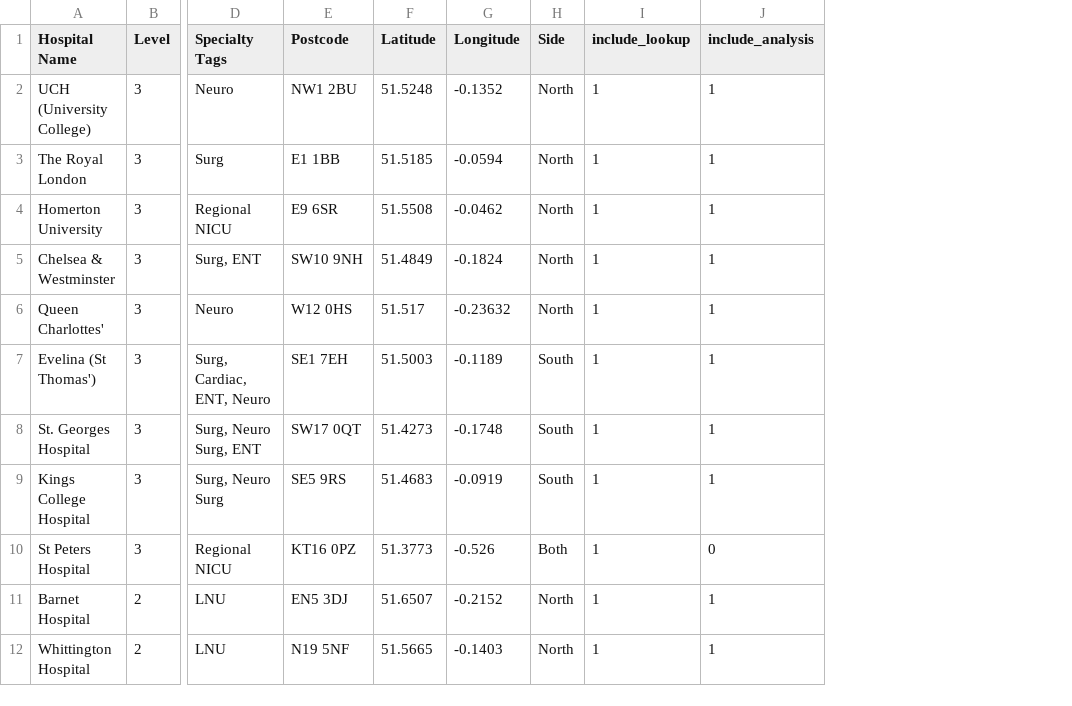
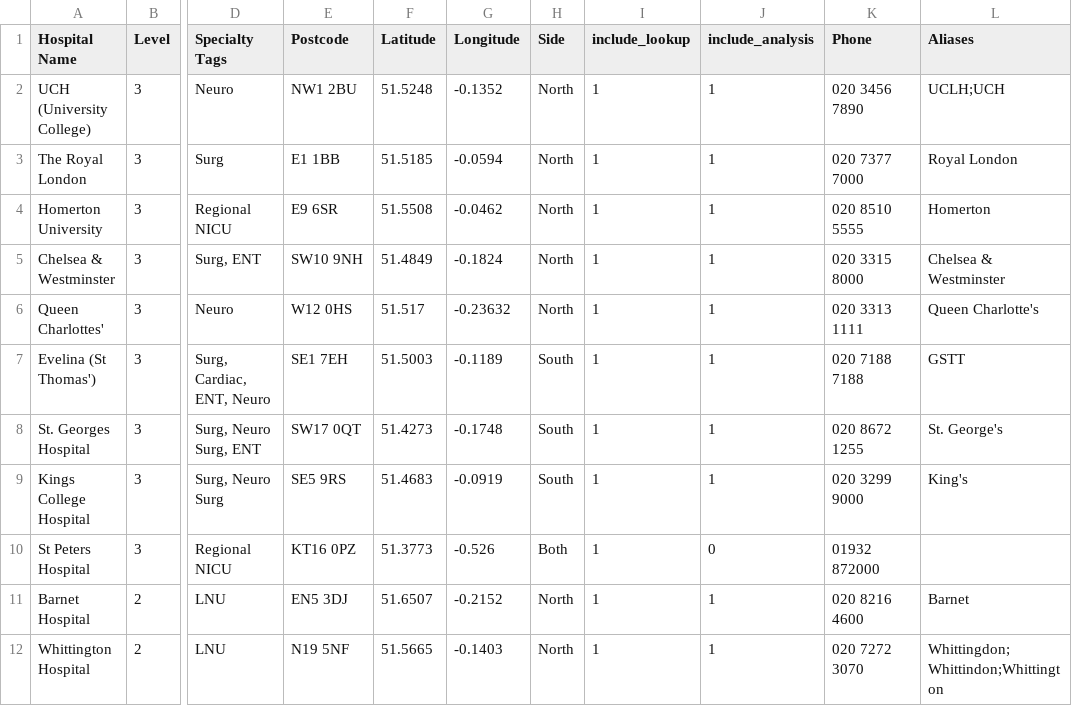
Before and after one commit to drhammadkhan/postcode-lookup, a CSV file: hospitals_refined.csv, drawn as a sheet; only a part is shown, gaps mark what is left out; the diff names each change by its address in the sheet, - before the commit and + after, or states it on an @@ line.

```diff
--- a/hospitals_refined.csv
+++ b/hospitals_refined.csv
+column K (Phone), rows 2-12: 020 3456 7890 | 020 7377 7000 | 020 8510 5555 | 020 3315 8000 | 020 3313 1111 | 020 7188 7188 | 020 8672 1255 | 020 3299 9000 | 01932 872000 | 020 8216 4600 | 020 7272 3070
+column L (Aliases), rows 2-12: UCLH;UCH | Royal London | Homerton | Chelsea & Westminster | Queen Charlotte's | GSTT | St. George's | King's |  | Barnet | Whittingdon;Whittindon;Whittington
```
Also changed, not shown: 15 other files.
